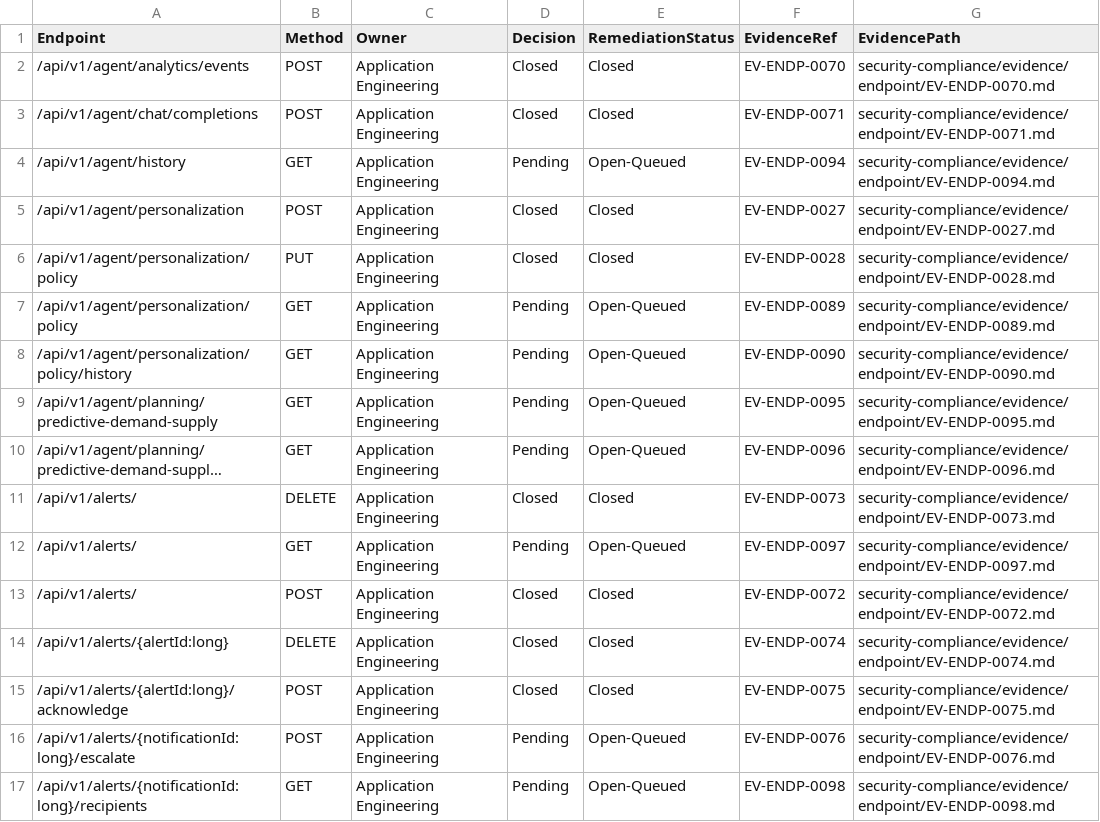
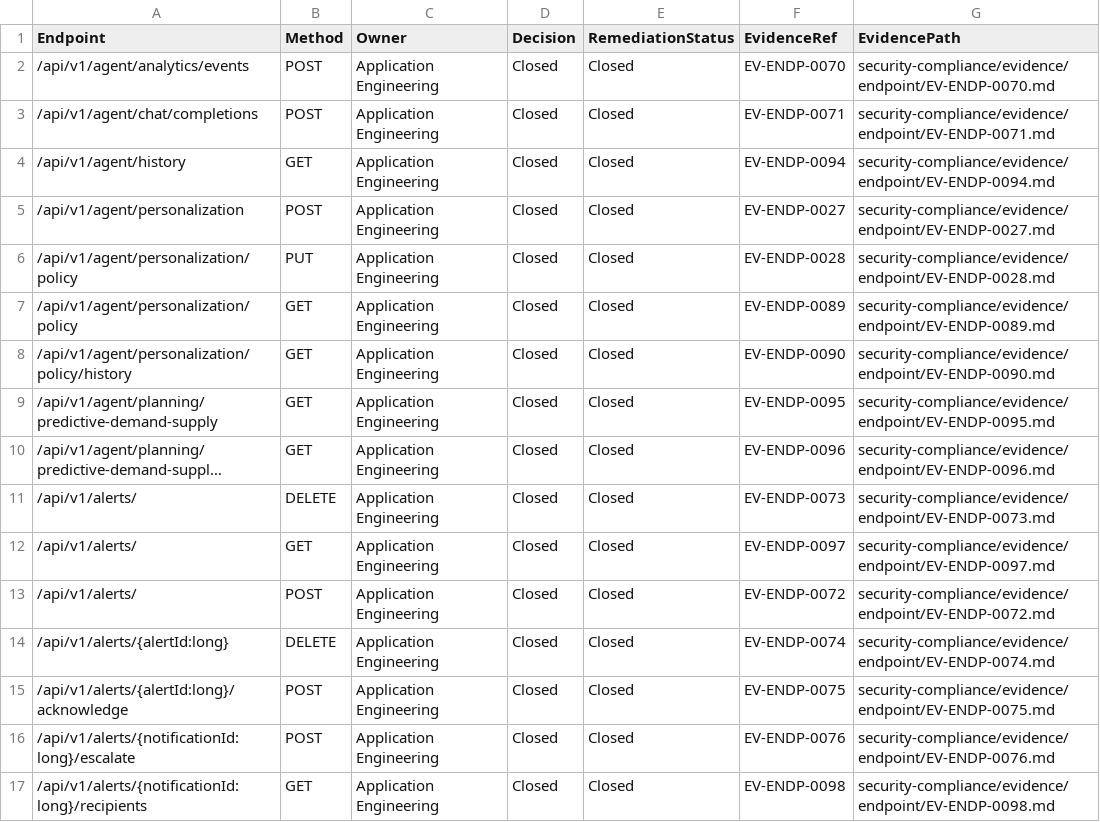
Before and after one commit to Club-Innovate/incident-preparedness-operations-center-IPOC, a CSV file: security-compliance/controls/endpoint-ready-to-close.csv, drawn as a sheet; only a part is shown; long unchanged cells end in …; the diff covers the shown part only; the diff names each change by its address in the sheet, - before the commit and + after, or states it on an @@ line.

```diff
--- a/security-compliance/controls/endpoint-ready-to-close.csv
+++ b/security-compliance/controls/endpoint-ready-to-close.csv
-D4 (Decision): Pending
+D4 (Decision): Closed
-E4 (RemediationStatus): Open-Queued
+E4 (RemediationStatus): Closed
-D7:D10 (Decision): Pending
+D7:D10 (Decision): Closed
-E7:E10 (RemediationStatus): Open-Queued
+E7:E10 (RemediationStatus): Closed
-D12 (Decision): Pending
+D12 (Decision): Closed
-E12 (RemediationStatus): Open-Queued
+E12 (RemediationStatus): Closed
-D16:D17 (Decision): Pending
+D16:D17 (Decision): Closed
-E16:E17 (RemediationStatus): Open-Queued
+E16:E17 (RemediationStatus): Closed
```
Also changed, not shown: 74 edited cells elsewhere in this file, security-compliance/controls/endpoint-compliance-history.csv, 10 other files.
